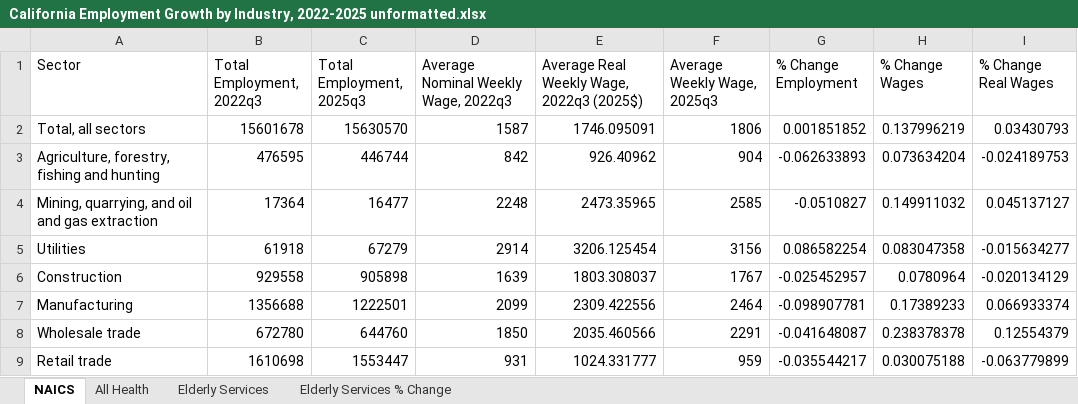
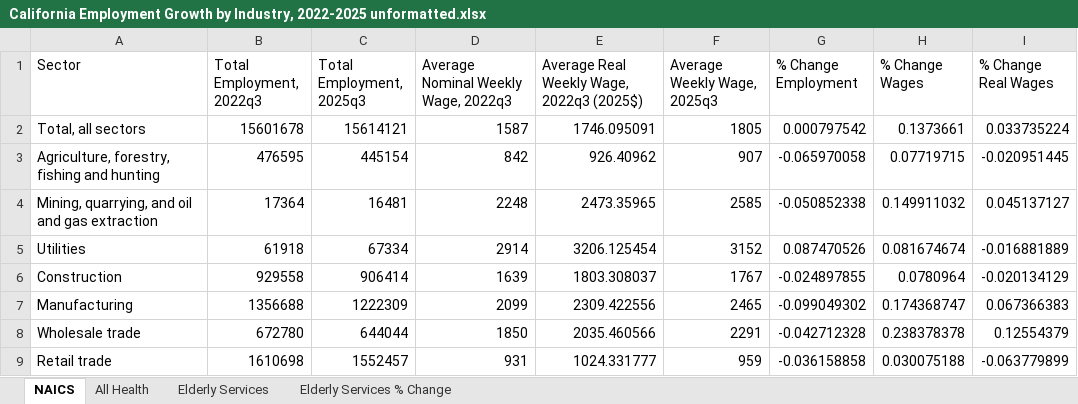
Before and after one commit to EIG-Research/EIG-California-Health-Employment, an Excel workbook: output/California Employment Growth by Industry, 2022-2025 unformatted.xlsx, sheet NAICS, drawn as a sheet; only a part is shown; values as stored, in another font and other column widths than the file's, no borders; the diff covers the shown part only; the diff names each change by its address in the sheet, - before the commit and + after, or states it on an @@ line.

Commit message:
Update California Employment Growth by Industry, 2022-2025 unformatted.xlsx

```diff
--- a/output/California Employment Growth by Industry, 2022-2025 unformatted.xlsx (sheet NAICS)
+++ b/output/California Employment Growth by Industry, 2022-2025 unformatted.xlsx (sheet NAICS)
-C2 (Total Employment, 2025q3): 15630570
+C2 (Total Employment, 2025q3): 15614121
-F2 (Average Weekly Wage, 2025q3): 1806
+F2 (Average Weekly Wage, 2025q3): 1805
-G2 (% Change Employment): 0.001851852
+G2 (% Change Employment): 0.000797542
-H2 (% Change Wages): 0.137996219
+H2 (% Change Wages): 0.1373661
-I2 (% Change Real Wages): 0.03430793
+I2 (% Change Real Wages): 0.033735224
-C3 (Total Employment, 2025q3): 446744
+C3 (Total Employment, 2025q3): 445154
-F3 (Average Weekly Wage, 2025q3): 904
+F3 (Average Weekly Wage, 2025q3): 907
-G3 (% Change Employment): -0.062633893
+G3 (% Change Employment): -0.065970058
-H3 (% Change Wages): 0.073634204
+H3 (% Change Wages): 0.07719715
-I3 (% Change Real Wages): -0.024189753
+I3 (% Change Real Wages): -0.020951445
-C4 (Total Employment, 2025q3): 16477
+C4 (Total Employment, 2025q3): 16481
-G4 (% Change Employment): -0.0510827
+G4 (% Change Employment): -0.050852338
-C5 (Total Employment, 2025q3): 67279
+C5 (Total Employment, 2025q3): 67334
-F5 (Average Weekly Wage, 2025q3): 3156
+F5 (Average Weekly Wage, 2025q3): 3152
-G5 (% Change Employment): 0.086582254
+G5 (% Change Employment): 0.087470526
-H5 (% Change Wages): 0.083047358
+H5 (% Change Wages): 0.081674674
-I5 (% Change Real Wages): -0.015634277
+I5 (% Change Real Wages): -0.016881889
-C6 (Total Employment, 2025q3): 905898
+C6 (Total Employment, 2025q3): 906414
-G6 (% Change Employment): -0.025452957
+G6 (% Change Employment): -0.024897855
-C7 (Total Employment, 2025q3): 1222501
+C7 (Total Employment, 2025q3): 1222309
-F7 (Average Weekly Wage, 2025q3): 2464
+F7 (Average Weekly Wage, 2025q3): 2465
-G7 (% Change Employment): -0.098907781
+G7 (% Change Employment): -0.099049302
-H7 (% Change Wages): 0.17389233
+H7 (% Change Wages): 0.174368747
-I7 (% Change Real Wages): 0.066933374
+I7 (% Change Real Wages): 0.067366383
-C8 (Total Employment, 2025q3): 644760
+C8 (Total Employment, 2025q3): 644044
-G8 (% Change Employment): -0.041648087
+G8 (% Change Employment): -0.042712328
-C9 (Total Employment, 2025q3): 1553447
+C9 (Total Employment, 2025q3): 1552457
-G9 (% Change Employment): -0.035544217
+G9 (% Change Employment): -0.036158858
```
Also changed, not shown: 54 edited cells elsewhere in this sheet, sheet Elderly Services, sheet All Health, sheet Elderly Services % Change.
